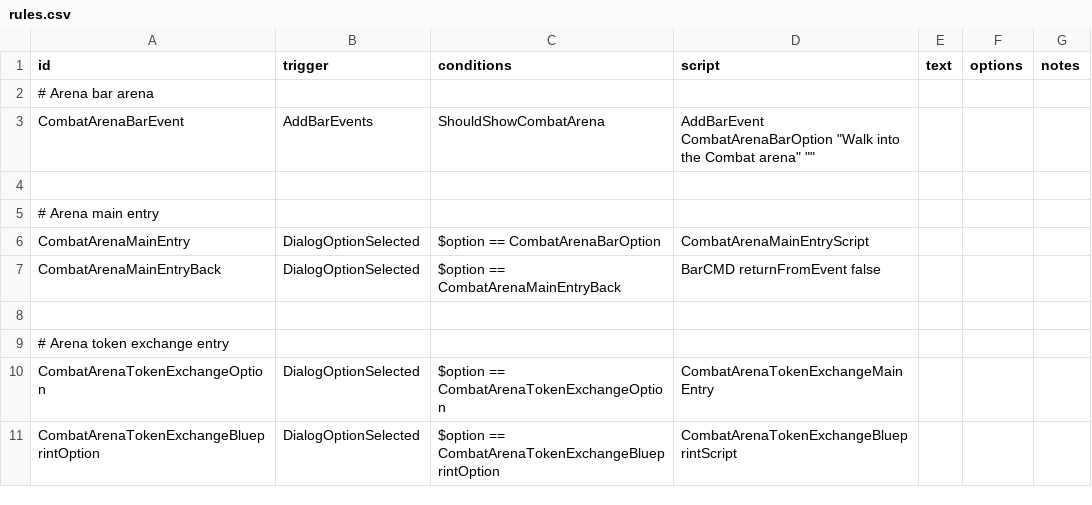
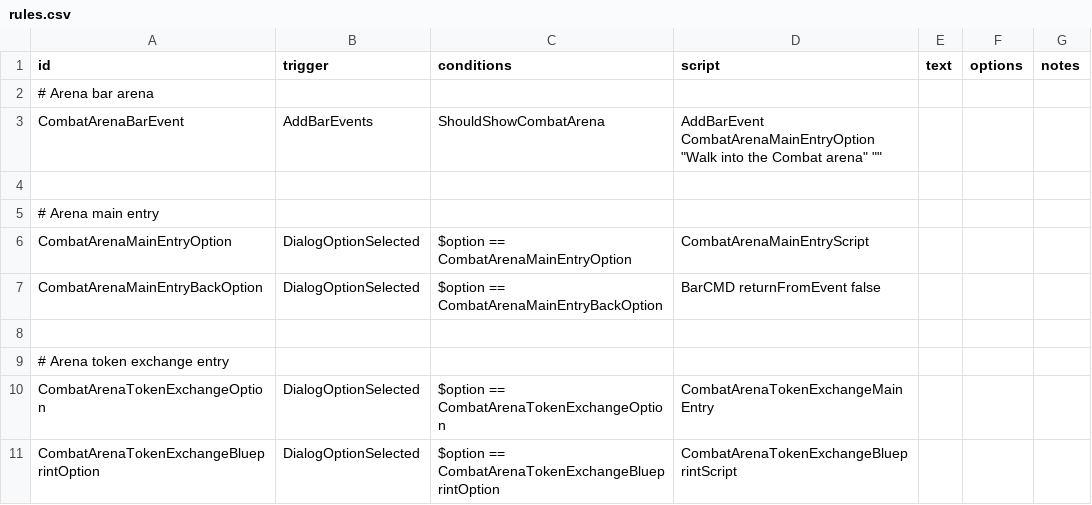
Before and after one commit to DarkbordermanModding/Starsector-CombatArena, a CSV file: data/campaign/rules.csv, drawn as a sheet; only a part is shown.

```diff
--- a/data/campaign/rules.csv
+++ b/data/campaign/rules.csv
@@ -2,7 +2,7 @@ id,trigger,conditions,script,text,options,notes
 # Arena bar arena,,,,,,
-CombatArenaBarEvent,AddBarEvents,"ShouldShowCombatArena","AddBarEvent CombatArenaBarOption ""Walk into the Combat arena"" """" ",,,
+CombatArenaBarEvent,AddBarEvents,"ShouldShowCombatArena","AddBarEvent CombatArenaMainEntryOption ""Walk into the Combat arena"" """" ",,,
 
 # Arena main entry,,,,,,
-CombatArenaMainEntry,DialogOptionSelected,"$option == CombatArenaBarOption","CombatArenaMainEntryScript",,,
-CombatArenaMainEntryBack,DialogOptionSelected,"$option == CombatArenaMainEntryBack","BarCMD returnFromEvent false",,,
+CombatArenaMainEntryOption,DialogOptionSelected,"$option == CombatArenaMainEntryOption","CombatArenaMainEntryScript",,,
+CombatArenaMainEntryBackOption,DialogOptionSelected,"$option == CombatArenaMainEntryBackOption","BarCMD returnFromEvent false",,,
 
```
Also changed, not shown: 5 other files.
